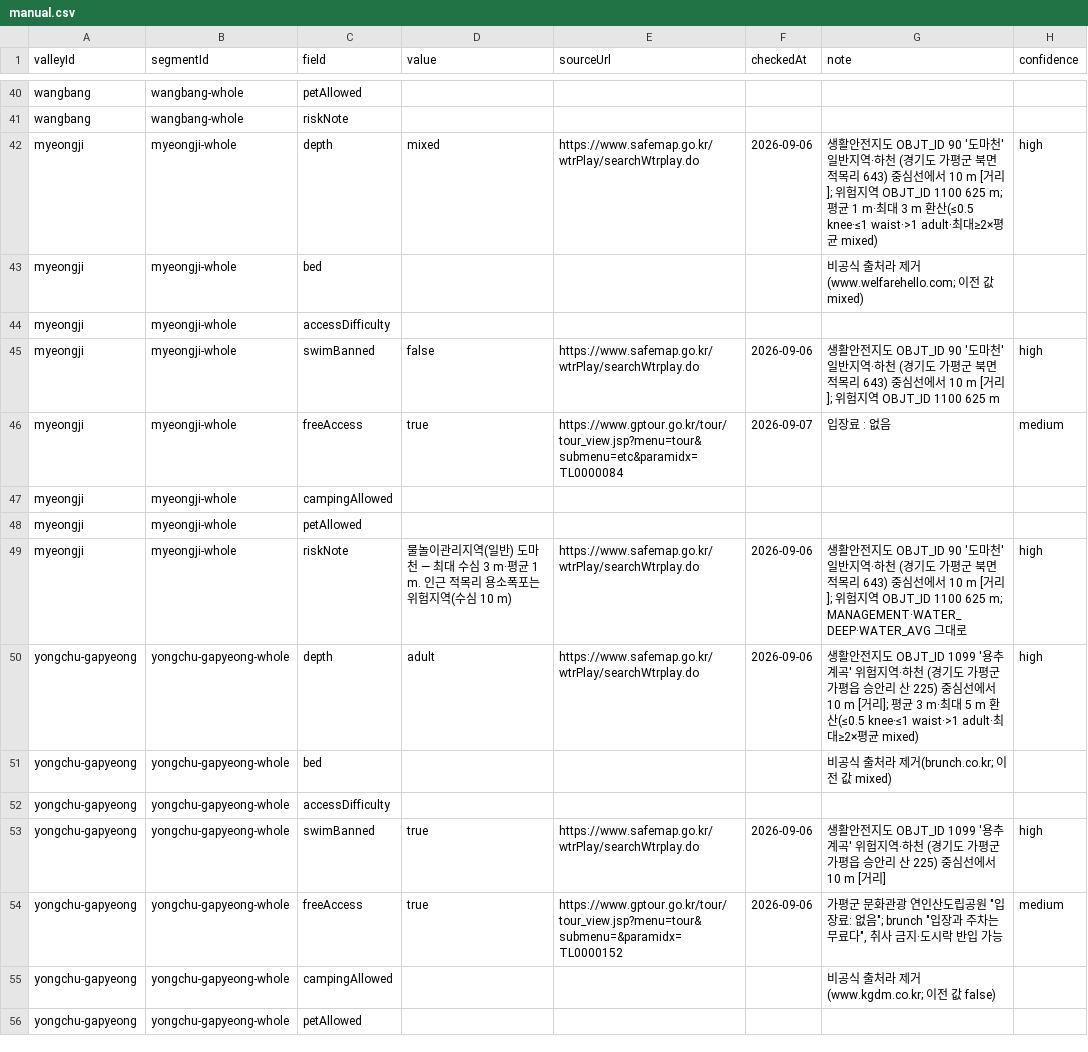
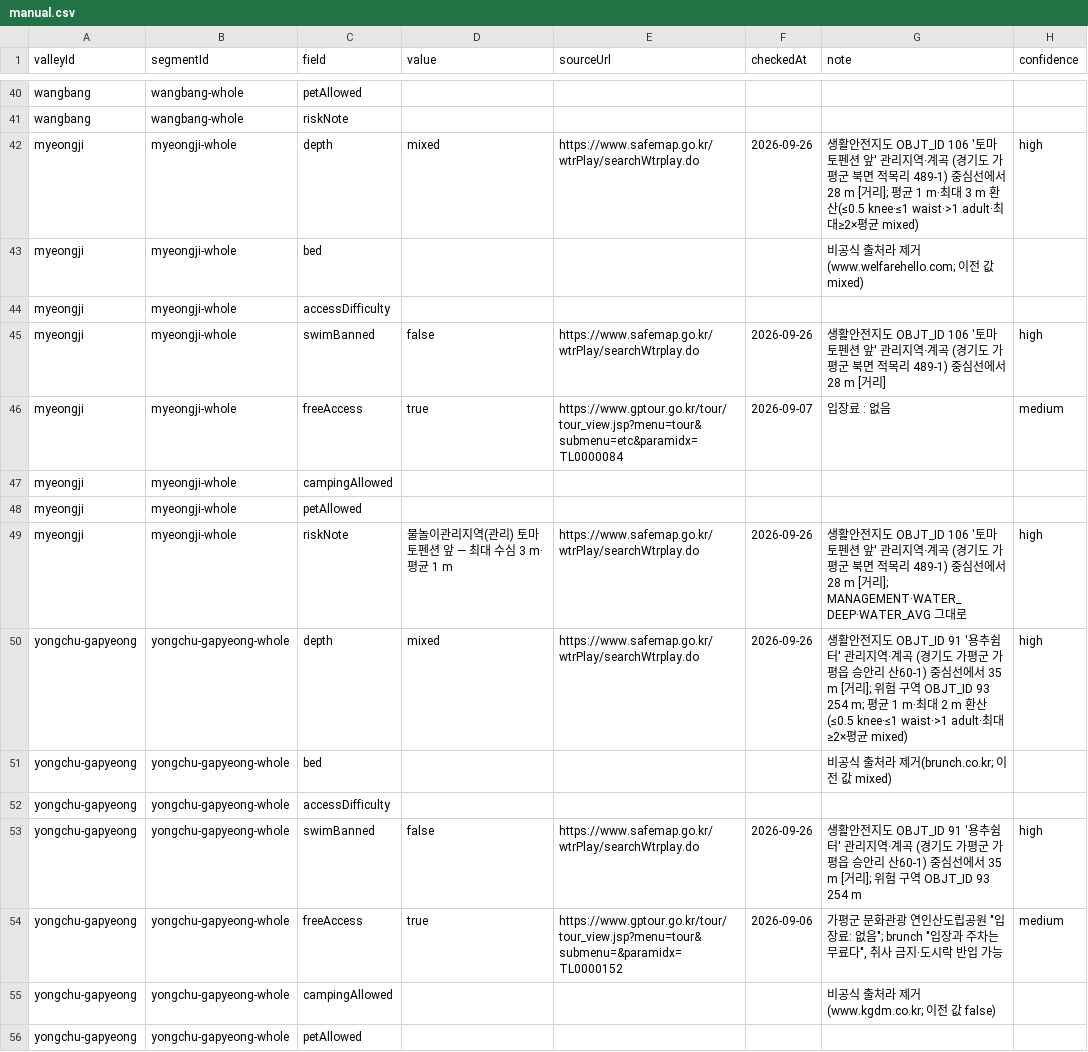
Before and after one commit to 4sizn/everybody-valley, a CSV file: data/seed/manual.csv, drawn as a sheet; only a part is shown, gaps mark what is left out; the diff covers the shown part only.

```diff
--- a/data/seed/manual.csv
+++ b/data/seed/manual.csv
@@ -41,6 +41,6 @@ wangbang,wangbang-whole,petAllowed,,,,,
 wangbang,wangbang-whole,riskNote,,,,,
-myeongji,myeongji-whole,depth,mixed,https://www.safemap.go.kr/wtrPlay/searchWtrplay.do,2026-09-06,생활안전지도 OBJT_ID 90 '도마천' 일반지역·하천 (경기도 가평군 북면 적목리 643) 중심선에서 10 m [거리]; 위험지역 OBJT_ID 1100 625 m; 평균 1 m·최대 3 m 환산(≤0.5 knee·≤1 waist·>1 adult·최대≥2×평균 mixed),high
+myeongji,myeongji-whole,depth,mixed,https://www.safemap.go.kr/wtrPlay/searchWtrplay.do,2026-09-26,생활안전지도 OBJT_ID 106 '토마토펜션 앞' 관리지역·계곡 (경기도 가평군 북면 적목리 489-1) 중심선에서 28 m [거리]; 평균 1 m·최대 3 m 환산(≤0.5 knee·≤1 waist·>1 adult·최대≥2×평균 mixed),high
 myeongji,myeongji-whole,bed,,,,비공식 출처라 제거(www.welfarehello.com; 이전 값 mixed),
 myeongji,myeongji-whole,accessDifficulty,,,,,
-myeongji,myeongji-whole,swimBanned,false,https://www.safemap.go.kr/wtrPlay/searchWtrplay.do,2026-09-06,생활안전지도 OBJT_ID 90 '도마천' 일반지역·하천 (경기도 가평군 북면 적목리 643) 중심선에서 10 m [거리]; 위험지역 OBJT_ID 1100 625 m,high
+myeongji,myeongji-whole,swimBanned,false,https://www.safemap.go.kr/wtrPlay/searchWtrplay.do,2026-09-26,생활안전지도 OBJT_ID 106 '토마토펜션 앞' 관리지역·계곡 (경기도 가평군 북면 적목리 489-1) 중심선에서 28 m [거리],high
 myeongji,myeongji-whole,freeAccess,true,https://www.gptour.go.kr/tour/tour_view.jsp?menu=tour&submenu=etc&paramidx=TL0000084,2026-09-07,입장료 : 없음,medium
@@ -48,7 +48,7 @@ myeongji,myeongji-whole,campingAllowed,,,,,
 myeongji,myeongji-whole,petAllowed,,,,,
-myeongji,myeongji-whole,riskNote,물놀이관리지역(일반) 도마천 — 최대 수심 3 m·평균 1 m. 인근 적목리 용소폭포는 위험지역(수심 10 m),https://www.safemap.go.kr/wtrPlay/searchWtrplay.do,2026-09-06,생활안전지도 OBJT_ID 90 '도마천' 일반지역·하천 (경기도 가평군 북면 적목리 643) 중심선에서 10 m [거리]; 위험지역 OBJT_ID 1100 625 m; MANAGEMENT·WATER_DEEP·WATER_AVG 그대로,high
-yongchu-gapyeong,yongchu-gapyeong-whole,depth,adult,https://www.safemap.go.kr/wtrPlay/searchWtrplay.do,2026-09-06,생활안전지도 OBJT_ID 1099 '용추계곡' 위험지역·하천 (경기도 가평군 가평읍 승안리 산 225) 중심선에서 10 m [거리]; 평균 3 m·최대 5 m 환산(≤0.5 knee·≤1 waist·>1 adult·최대≥2×평균 mixed),high
+myeongji,myeongji-whole,riskNote,물놀이관리지역(관리) 토마토펜션 앞 — 최대 수심 3 m·평균 1 m,https://www.safemap.go.kr/wtrPlay/searchWtrplay.do,2026-09-26,생활안전지도 OBJT_ID 106 '토마토펜션 앞' 관리지역·계곡 (경기도 가평군 북면 적목리 489-1) 중심선에서 28 m [거리]; MANAGEMENT·WATER_DEEP·WATER_AVG 그대로,high
+yongchu-gapyeong,yongchu-gapyeong-whole,depth,mixed,https://www.safemap.go.kr/wtrPlay/searchWtrplay.do,2026-09-26,생활안전지도 OBJT_ID 91 '용추쉼터' 관리지역·계곡 (경기도 가평군 가평읍 승안리 산60-1) 중심선에서 35 m [거리]; 위험 구역 OBJT_ID 93 254 m; 평균 1 m·최대 2 m 환산(≤0.5 knee·≤1 waist·>1 adult·최대≥2×평균 mixed),high
 yongchu-gapyeong,yongchu-gapyeong-whole,bed,,,,비공식 출처라 제거(brunch.co.kr; 이전 값 mixed),
 yongchu-gapyeong,yongchu-gapyeong-whole,accessDifficulty,,,,,
-yongchu-gapyeong,yongchu-gapyeong-whole,swimBanned,true,https://www.safemap.go.kr/wtrPlay/searchWtrplay.do,2026-09-06,생활안전지도 OBJT_ID 1099 '용추계곡' 위험지역·하천 (경기도 가평군 가평읍 승안리 산 225) 중심선에서 10 m [거리],high
+yongchu-gapyeong,yongchu-gapyeong-whole,swimBanned,false,https://www.safemap.go.kr/wtrPlay/searchWtrplay.do,2026-09-26,생활안전지도 OBJT_ID 91 '용추쉼터' 관리지역·계곡 (경기도 가평군 가평읍 승안리 산60-1) 중심선에서 35 m [거리]; 위험 구역 OBJT_ID 93 254 m,high
 yongchu-gapyeong,yongchu-gapyeong-whole,freeAccess,true,https://www.gptour.go.kr/tour/tour_view.jsp?menu=tour&submenu=&paramidx=TL0000152,2026-09-06,"가평군 문화관광 연인산도립공원 ""입장료: 없음""; brunch ""입장과 주차는 무료다"", 취사 금지·도시락 반입 가능",medium
```
Also changed, not shown: 115 edited cells elsewhere in this file, 16 other files.
